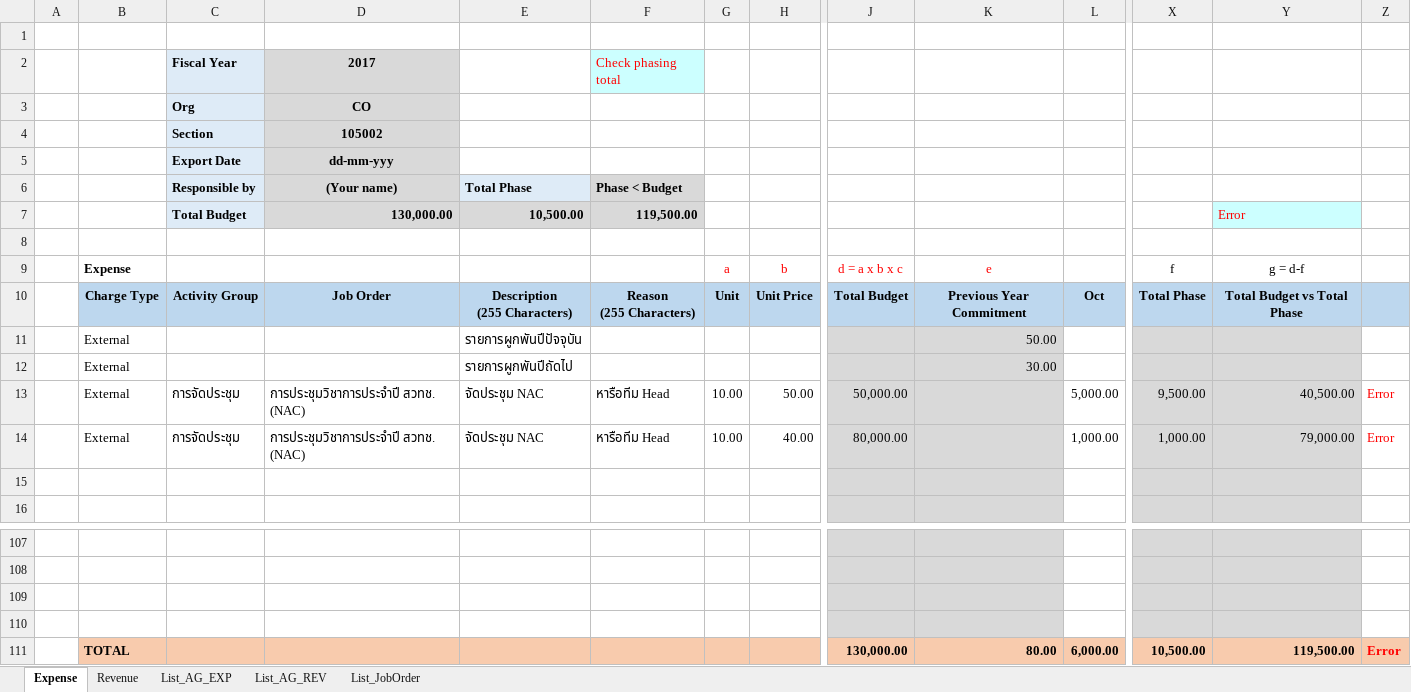
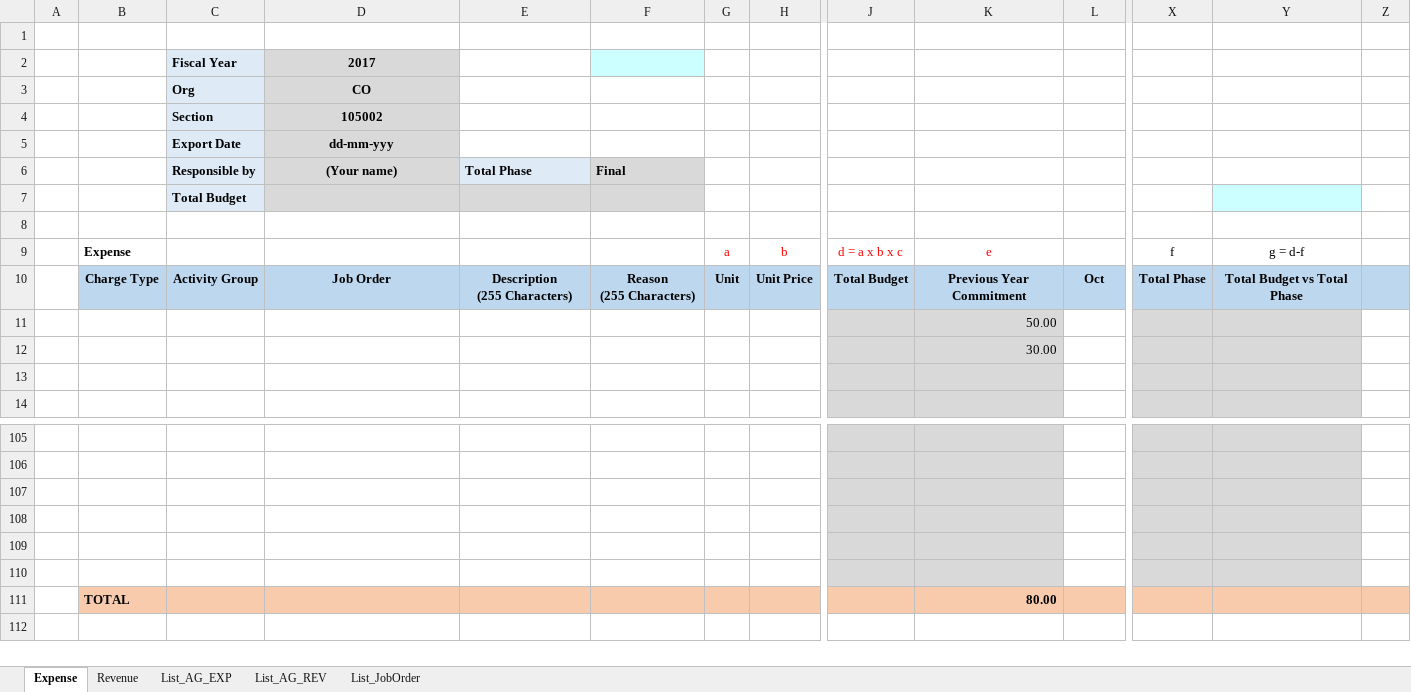
Before and after one commit to pabi2/pb2_addons, an Excel workbook: pabi_budget_plan/xlsx_template/budget_plan_unit_base_20180105.xlsx, sheet Expense, drawn as a sheet; only a part is shown, gaps mark what is left out; values as stored, in another font and other column widths than the file's, no borders; conditional formats not drawn; removed rows and columns are numbered as before the commit, all else as after; rows hold the shown columns only; the diff covers the shown part only; the diff names each change by its address in the sheet, - before the commit and + after, or states it on an @@ line.

```diff
--- a/pabi_budget_plan/xlsx_template/budget_plan_unit_base_20180105.xlsx (sheet Expense)
+++ b/pabi_budget_plan/xlsx_template/budget_plan_unit_base_20180105.xlsx (sheet Expense)
-F2: Check phasing total
+F2: (empty)
-F6: Phase < Budget
+F6: Final
-row 7:  |  | Total Budget | 130,000.00 | 10,500.00 | 119,500.00 |  |  |  |  |  |  | Error
+row 7:  |  | Total Budget
-row 11:  | External |  |  | รายการผูกพันปีปัจจุบัน |  |  |  |  | 50.00
-row 12:  | External |  |  | รายการผูกพันปีถัดไป |  |  |  |  | 30.00
-row 13:  | External | การจัดประชุม | การประชุมวิชาการประจำปี สวทช. (NAC) | จัดประชุม NAC | หารือทีม Head | 10.00 | 50.00 | 50,000.00 |  | 5,000.00 | 9,500.00 | 40,500.00 | Error
-row 14:  | External | การจัดประชุม | การประชุมวิชาการประจำปี สวทช. (NAC) | จัดประชุม NAC | หารือทีม Head | 10.00 | 40.00 | 80,000.00 |  | 1,000.00 | 1,000.00 | 79,000.00 | Error
+row 11:  |  |  |  |  |  |  |  |  | 50.00
+row 12:  |  |  |  |  |  |  |  |  | 30.00
-row 109:  | TOTAL |  |  |  |  |  |  | 130,000.00 | 80.00 | 6,000.00 | 10,500.00 | 119,500.00 | Error
+row 109: (empty)
-B109:H109 fill: #F8CBAD
+B109:H109 fill: none
-J109:K109 fill: #F8CBAD
+J109:K109 fill: #D9D9D9
-L109 fill: #F8CBAD
+L109 fill: none
-X109:Y109 fill: #F8CBAD
+X109:Y109 fill: #D9D9D9
-Z109 fill: #F8CBAD
+Z109 fill: none
+row 110: (empty)
+row 111:  | TOTAL |  |  |  |  |  |  |  | 80.00
```
Also changed, not shown: cell formats elsewhere in this sheet, sheet Revenue, formulas that keep their value, 7 other files.
